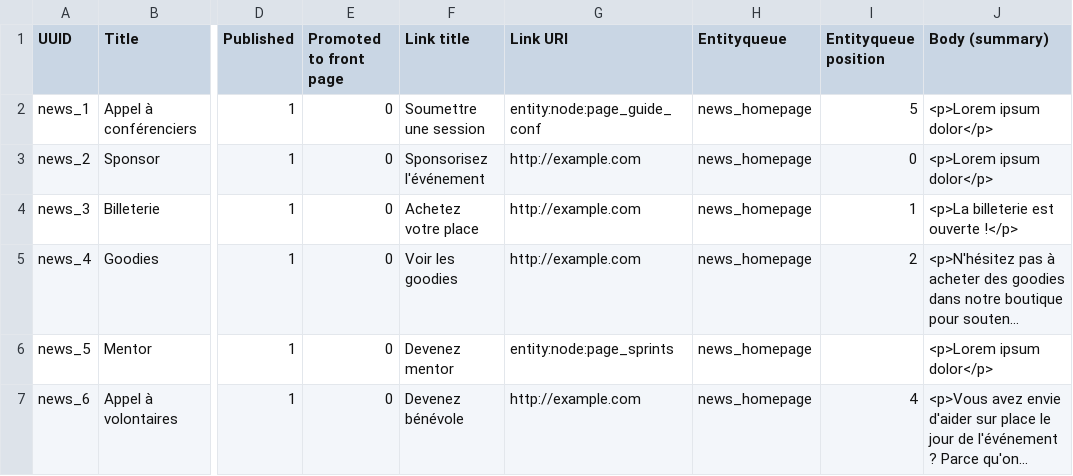
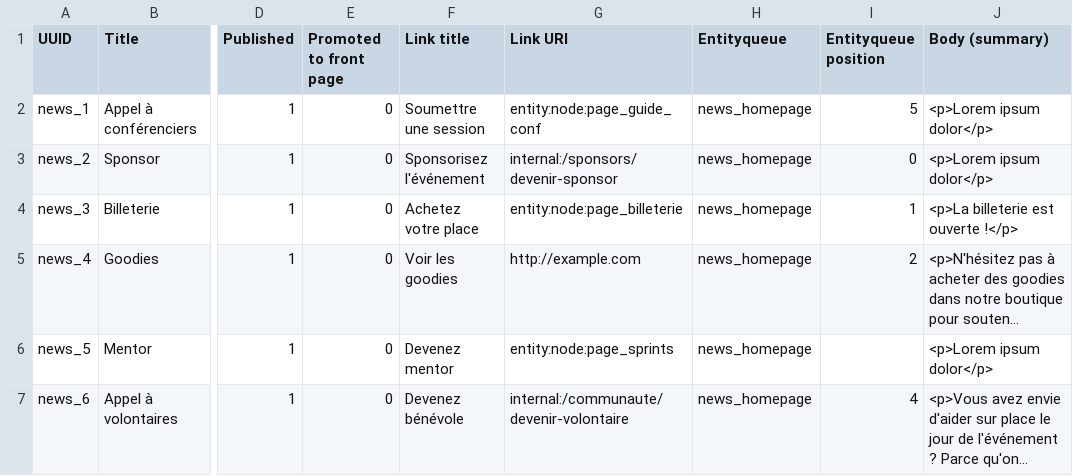
Before and after one commit to Drupal-FR/socle-drupalcampfr, a CSV file: www/profiles/drupalcampfr/modules/drupalcampfr_migrate/migrations/data/news.csv, drawn as a sheet; only a part is shown, gaps mark what is left out; long unchanged cells end in …; the diff names each change by its address in the sheet, - before the commit and + after, or states it on an @@ line.

Commit message:
Update news link to target real pages.

```diff
--- a/www/profiles/drupalcampfr/modules/drupalcampfr_migrate/migrations/data/news.csv
+++ b/www/profiles/drupalcampfr/modules/drupalcampfr_migrate/migrations/data/news.csv
-G3 (Link URI): http://example.com
+G3 (Link URI): internal:/sponsors/devenir-sponsor
-G4 (Link URI): http://example.com
+G4 (Link URI): entity:node:page_billeterie
-G7 (Link URI): http://example.com
+G7 (Link URI): internal:/communaute/devenir-volontaire
```
